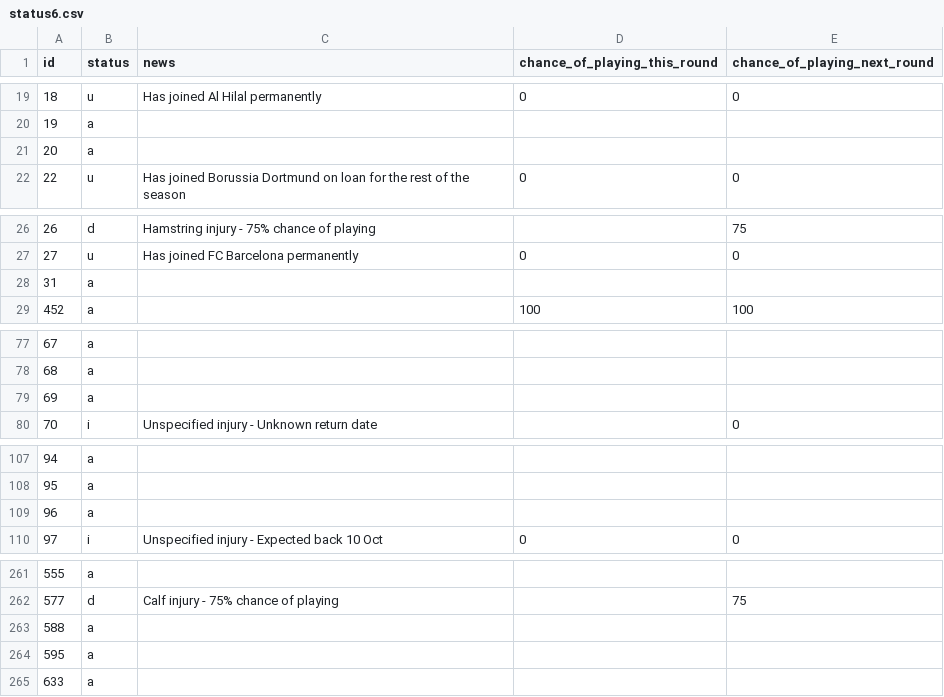
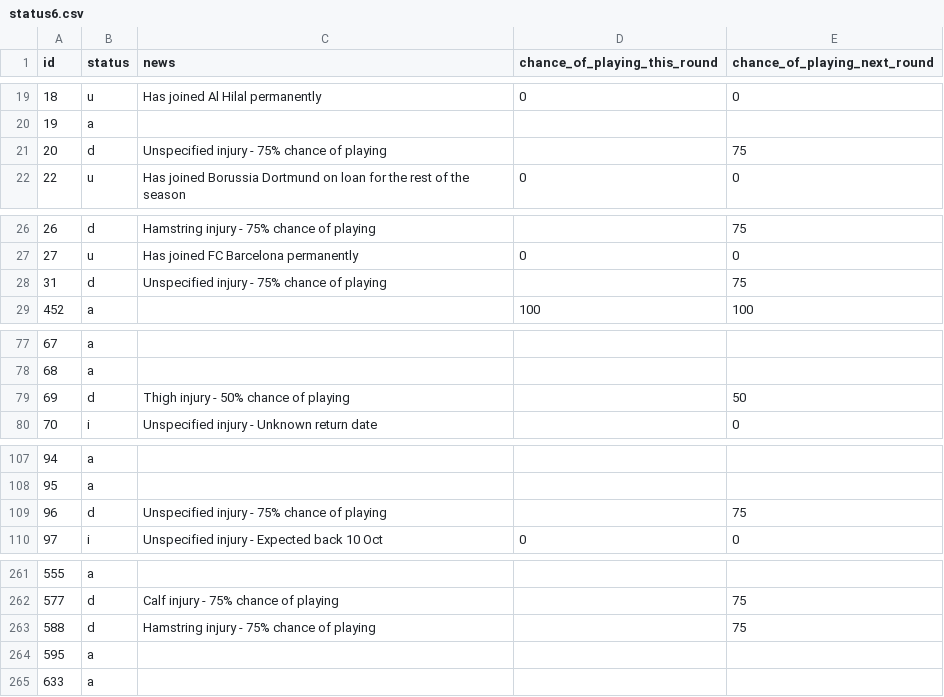
Before and after one commit to Niceiyke/fantasy-football-manager-data, a CSV file: data/2026-27/gws/status6.csv, drawn as a sheet; only a part is shown, gaps mark what is left out; the diff covers the shown part only.

```diff
--- a/data/2026-27/gws/status6.csv
+++ b/data/2026-27/gws/status6.csv
@@ -20,3 +20,3 @@ id,status,news,chance_of_playing_this_round,chance_of_playing_next_round
 19,a,,,
-20,a,,,
+20,d,Unspecified injury - 75% chance of playing,,75
 22,u,Has joined Borussia Dortmund on loan for the rest of the season,0,0
@@ -27,3 +27,3 @@ id,status,news,chance_of_playing_this_round,chance_of_playing_next_round
 27,u,Has joined FC Barcelona permanently,0,0
-31,a,,,
+31,d,Unspecified injury - 75% chance of playing,,75
 452,a,,100,100
@@ -78,3 +78,3 @@ id,status,news,chance_of_playing_this_round,chance_of_playing_next_round
 68,a,,,
-69,a,,,
+69,d,Thigh injury - 50% chance of playing,,50
 70,i,Unspecified injury - Unknown return date,,0
@@ -108,3 +108,3 @@ id,status,news,chance_of_playing_this_round,chance_of_playing_next_round
 95,a,,,
-96,a,,,
+96,d,Unspecified injury - 75% chance of playing,,75
 97,i,Unspecified injury - Expected back 10 Oct,0,0
@@ -262,3 +262,3 @@ id,status,news,chance_of_playing_this_round,chance_of_playing_next_round
 577,d,Calf injury - 75% chance of playing,,75
-588,a,,,
+588,d,Hamstring injury - 75% chance of playing,,75
 595,a,,,
```
Also changed, not shown: 6 edited cells elsewhere in this file, data/2026-27/gws/ownership6.csv, data/2026-27/gws/xP6.csv.
